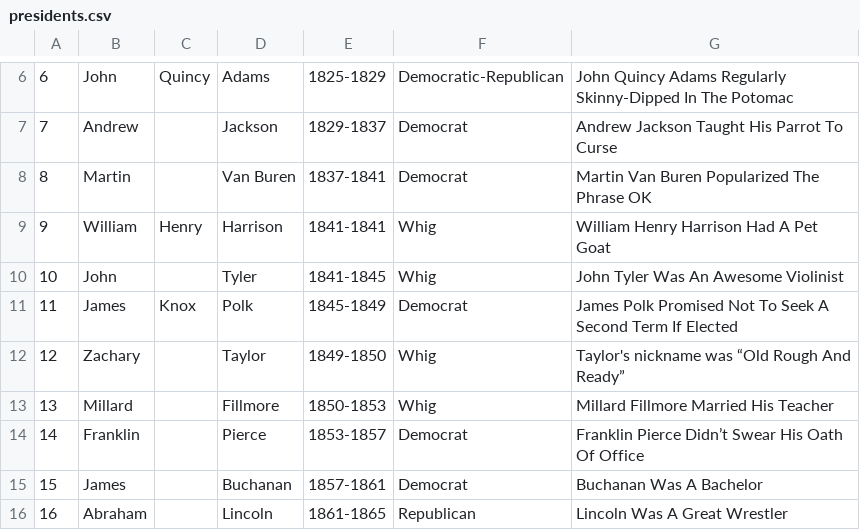
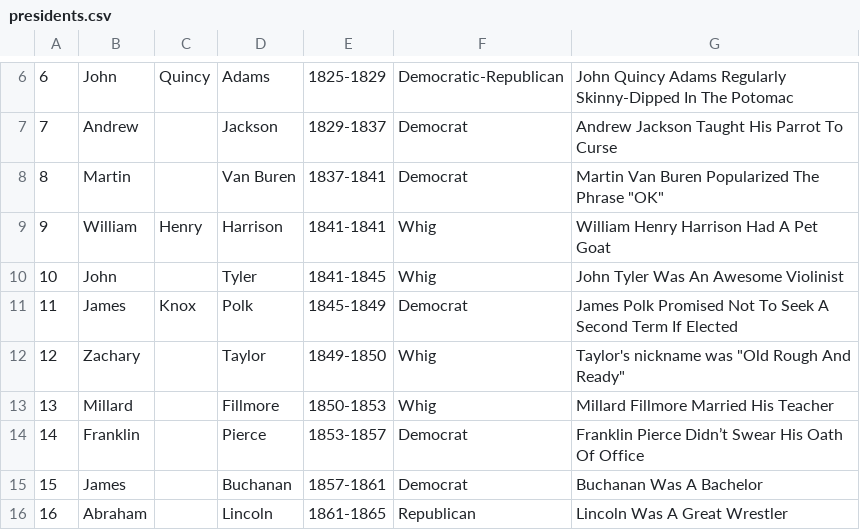
Before and after one commit to AnnieFisher/Presidents, a CSV file: WebContent/WEB-INF/presidents.csv, drawn as a sheet; only a part is shown, gaps mark what is left out.

Commit message:
fixed quote marks

```diff
--- a/WebContent/WEB-INF/presidents.csv
+++ b/WebContent/WEB-INF/presidents.csv
@@ -7,3 +7,3 @@
 7, Andrew, , Jackson, 1829-1837, Democrat, Andrew Jackson Taught His Parrot To Curse
-8, Martin, , Van Buren, 1837-1841, Democrat, Martin Van Buren Popularized The Phrase OK
+8, Martin, , Van Buren, 1837-1841, Democrat, Martin Van Buren Popularized The Phrase "OK"
 9, William, Henry, Harrison, 1841-1841, Whig, William Henry Harrison Had A Pet Goat
@@ -11,3 +11,3 @@
 11, James, Knox, Polk, 1845-1849, Democrat, James Polk Promised Not To Seek A Second Term If Elected
-12, Zachary, , Taylor, 1849-1850, Whig, Taylor's nickname was “Old Rough And Ready”
+12, Zachary, , Taylor, 1849-1850, Whig, Taylor's nickname was "Old Rough And Ready"
 13, Millard, , Fillmore, 1850-1853, Whig, Millard Fillmore Married His Teacher
```
